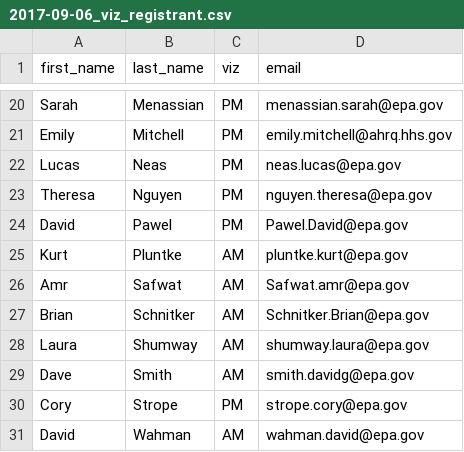
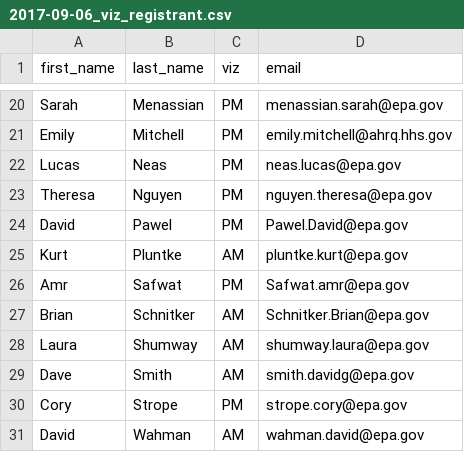
Before and after one commit to USEPA/epa_r_workshop_2017, a CSV file: 2017-09-06_viz_registrant.csv, drawn as a sheet; only a part is shown, gaps mark what is left out.

```diff
--- a/2017-09-06_viz_registrant.csv
+++ b/2017-09-06_viz_registrant.csv
@@ -25,3 +25,3 @@ David,Pawel,PM,Pawel.David@epa.gov
 Kurt,Pluntke,AM,pluntke.kurt@epa.gov
-Amr,Safwat,AM,Safwat.amr@epa.gov
+Amr,Safwat,PM,Safwat.amr@epa.gov
 Brian,Schnitker,AM,Schnitker.Brian@epa.gov
```
Also changed, not shown: 2017-09-06_intro_registrant.csv, 2017-09-06_registrants_clean.csv.
